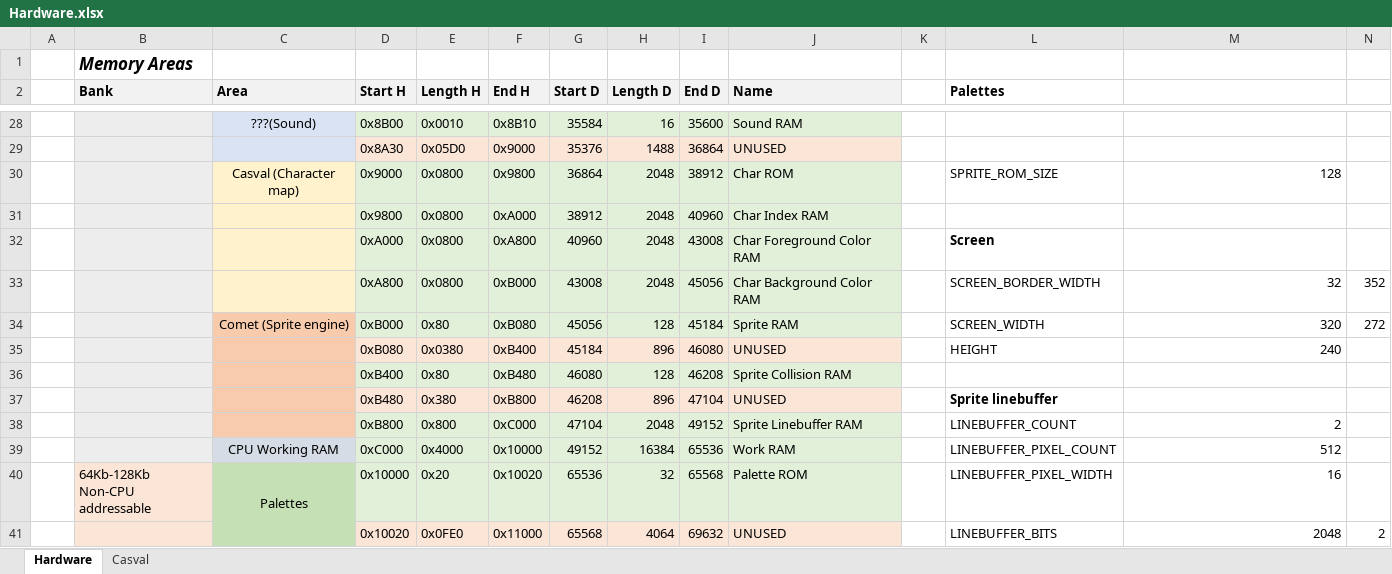
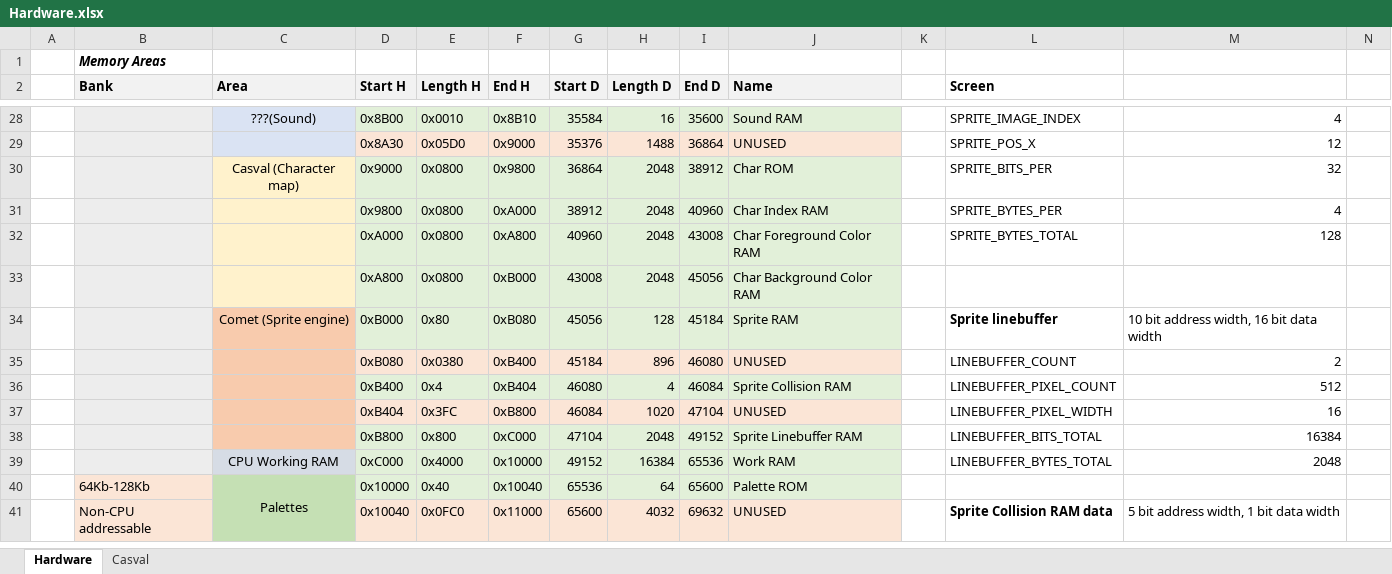
Before and after one commit to misteraddons/MiSTer-HFCR, an Excel workbook: docs/Hardware.xlsx, sheet Hardware, drawn as a sheet; only a part is shown, gaps mark what is left out; values as stored, in another font and other column widths than the file's, no borders; removed rows and columns are numbered as before the commit, all else as after; rows hold the shown columns only; ↵ is a line break in a cell; the diff covers the shown part only; the diff names each change by its address in the sheet, - before the commit and + after, or states it on an @@ line.

```diff
--- a/docs/Hardware.xlsx (sheet Hardware)
+++ b/docs/Hardware.xlsx (sheet Hardware)
@@ B1 text size: smaller @@
-L2: Palettes
+L2: Screen
-L28 (Screen): (empty)
+L28 (Screen): SPRITE_IMAGE_INDEX
-M28: (empty)
+M28: 4
-L29 (Screen): (empty)
+L29 (Screen): SPRITE_POS_X
-M29: (empty)
+M29: 12
-L30 (Screen): SPRITE_ROM_SIZE
+L30 (Screen): SPRITE_BITS_PER
-M30: 128
+M30: 32
-L31 (Screen): (empty)
+L31 (Screen): SPRITE_BYTES_PER
-M31: (empty)
+M31: 4
-L32 (Screen): Screen
+L32 (Screen): SPRITE_BYTES_TOTAL
-L32 bold: on
+L32 bold: off
-M32: (empty)
+M32: 128
-L33 (Screen): SCREEN_BORDER_WIDTH
+L33 (Screen): (empty)
-M33: 32
+M33: (empty)
-N33: 352
+N33: (empty)
-L34 (Screen): SCREEN_WIDTH
+L34 (Screen): Sprite linebuffer
-L34 bold: off
+L34 bold: on
-M34: 320
+M34: 10 bit address width, 16 bit data width
-N34: 272
+N34: (empty)
-L35 (Screen): HEIGHT
+L35 (Screen): LINEBUFFER_COUNT
-M35: 240
+M35: 2
-row 36:  |  |  | 0xB400 | 0x80 | 0xB480 | 46080 | 128 | 46208 | Sprite Collision RAM
-row 37:  |  |  | 0xB480 | 0x380 | 0xB800 | 46208 | 896 | 47104 | UNUSED |  | Sprite linebuffer
+row 36:  |  |  | 0xB400 | 0x4 | 0xB404 | 46080 | 4 | 46084 | Sprite Collision RAM |  | LINEBUFFER_PIXEL_COUNT | 512
+row 37:  |  |  | 0xB404 | 0x3FC | 0xB800 | 46084 | 1020 | 47104 | UNUSED |  | LINEBUFFER_PIXEL_WIDTH | 16
-L38 (Screen): LINEBUFFER_COUNT
+L38 (Screen): LINEBUFFER_BITS_TOTAL
-M38: 2
+M38: 16384
-L39 (Screen): LINEBUFFER_PIXEL_COUNT
+L39 (Screen): LINEBUFFER_BYTES_TOTAL
-M39: 512
+M39: 2048
-row 40:  | 64Kb-128Kb ↵ Non-CPU addressable | Palettes | 0x10000 | 0x20 | 0x10020 | 65536 | 32 | 65568 | Palette ROM |  | LINEBUFFER_PIXEL_WIDTH | 16
-row 41:  |  |  | 0x10020 | 0x0FE0 | 0x11000 | 65568 | 4064 | 69632 | UNUSED |  | LINEBUFFER_BITS | 2048 | 2
+row 40:  | 64Kb-128Kb | Palettes | 0x10000 | 0x40 | 0x10040 | 65536 | 64 | 65600 | Palette ROM
+row 41:  | Non-CPU addressable |  | 0x10040 | 0x0FC0 | 0x11000 | 65600 | 4032 | 69632 | UNUSED |  | Sprite Collision RAM data | 5 bit address width, 1 bit data width
```
Also changed, not shown: 8 added rows, 5 removed rows, 64 edited cells and cell formats elsewhere in this sheet, sheet Casval, formulas that keep their value, 11 other files.
